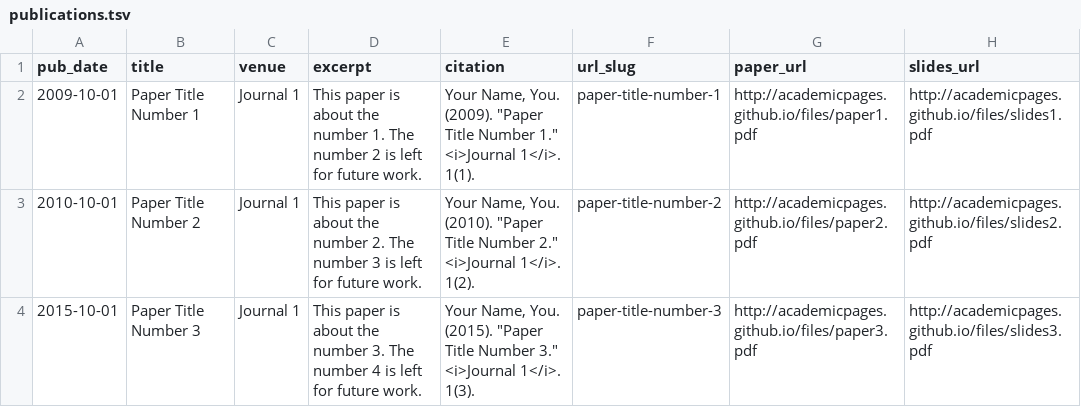
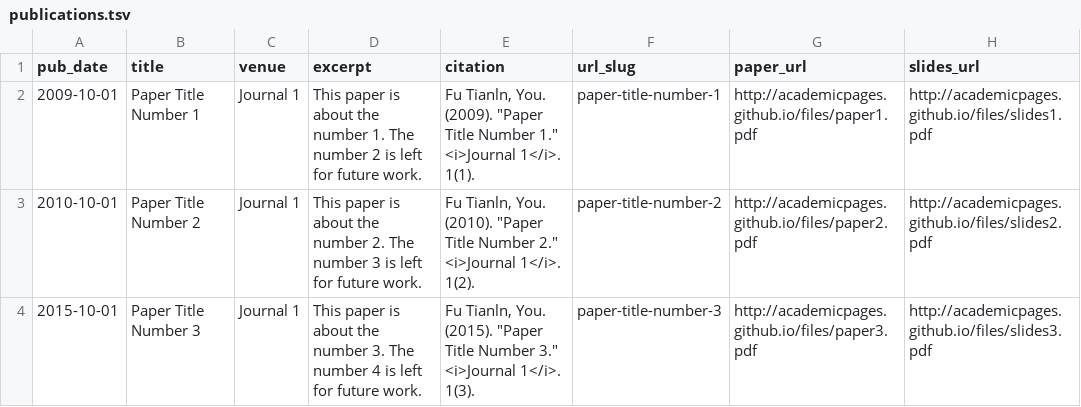
Before and after one commit to Futianlin/cityu.github.io, a TSV file: markdown_generator/publications.tsv, drawn as a sheet.

```diff
--- a/markdown_generator/publications.tsv
+++ b/markdown_generator/publications.tsv
@@ -1,4 +1,4 @@
 pub_date	title	venue	excerpt	citation	url_slug	paper_url	slides_url
-2009-10-01	Paper Title Number 1	Journal 1	This paper is about the number 1. The number 2 is left for future work.	Your Name, You. (2009). "Paper Title Number 1." <i>Journal 1</i>. 1(1).	paper-title-number-1	http://academicpages.github.io/files/paper1.pdf	http://academicpages.github.io/files/slides1.pdf
-2010-10-01	Paper Title Number 2	Journal 1	This paper is about the number 2. The number 3 is left for future work.	Your Name, You. (2010). "Paper Title Number 2." <i>Journal 1</i>. 1(2).	paper-title-number-2	http://academicpages.github.io/files/paper2.pdf	http://academicpages.github.io/files/slides2.pdf
-2015-10-01	Paper Title Number 3	Journal 1	This paper is about the number 3. The number 4 is left for future work.	Your Name, You. (2015). "Paper Title Number 3." <i>Journal 1</i>. 1(3).	paper-title-number-3	http://academicpages.github.io/files/paper3.pdf	http://academicpages.github.io/files/slides3.pdf
+2009-10-01	Paper Title Number 1	Journal 1	This paper is about the number 1. The number 2 is left for future work.	Fu Tianln, You. (2009). "Paper Title Number 1." <i>Journal 1</i>. 1(1).	paper-title-number-1	http://academicpages.github.io/files/paper1.pdf	http://academicpages.github.io/files/slides1.pdf
+2010-10-01	Paper Title Number 2	Journal 1	This paper is about the number 2. The number 3 is left for future work.	Fu Tianln, You. (2010). "Paper Title Number 2." <i>Journal 1</i>. 1(2).	paper-title-number-2	http://academicpages.github.io/files/paper2.pdf	http://academicpages.github.io/files/slides2.pdf
+2015-10-01	Paper Title Number 3	Journal 1	This paper is about the number 3. The number 4 is left for future work.	Fu Tianln, You. (2015). "Paper Title Number 3." <i>Journal 1</i>. 1(3).	paper-title-number-3	http://academicpages.github.io/files/paper3.pdf	http://academicpages.github.io/files/slides3.pdf
```
Also changed, not shown: 6 other files.
